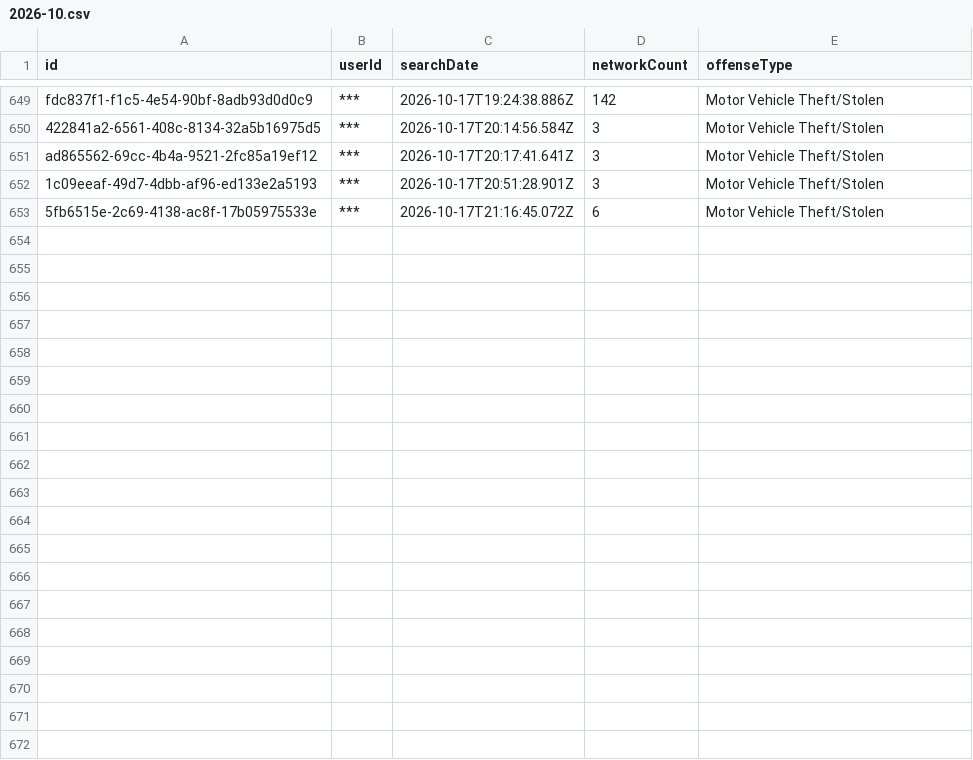
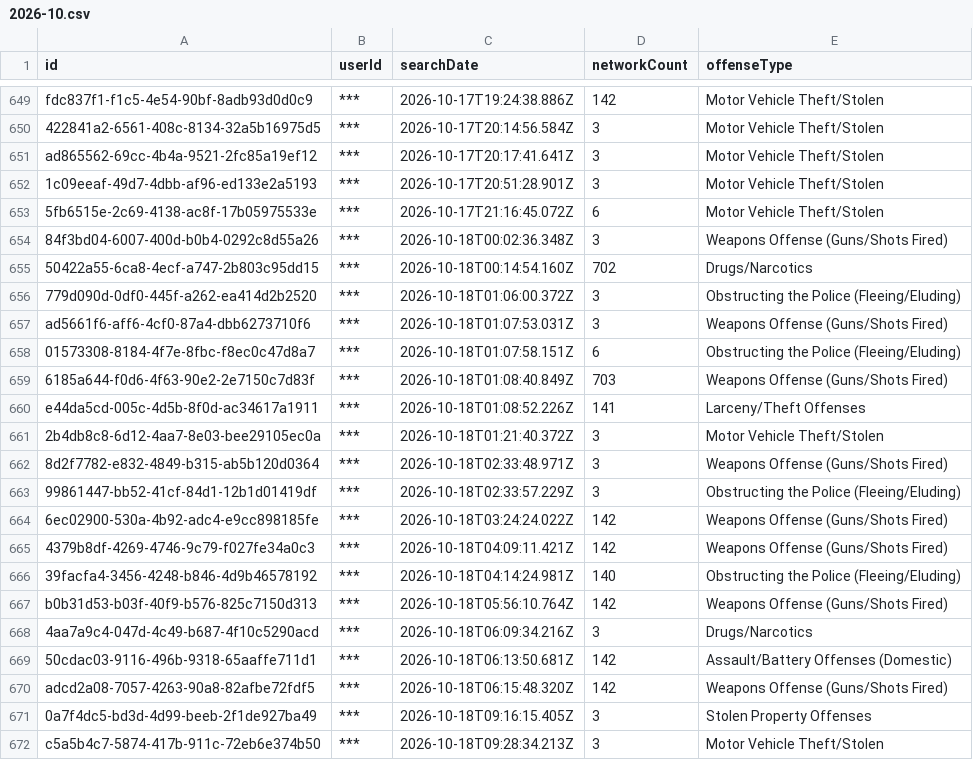
Before and after one commit to Cantica-Systems/mi-flock-transparency, a CSV file: kalamazoo/data/kalamazoo-city-pd/2026-10.csv, drawn as a sheet; only a part is shown, gaps mark what is left out; the diff covers the shown part only.

Commit message:
Update at 2026-10-20T20:03Z (kalamazoo-city-pd +32; portage-city-pd +4)

```diff
--- a/kalamazoo/data/kalamazoo-city-pd/2026-10.csv
+++ b/kalamazoo/data/kalamazoo-city-pd/2026-10.csv
@@ -653 +653,20 @@ ad865562-69cc-4b4a-9521-2fc85a19ef12,***,2026-10-17T20:17:41.641Z,3,Motor Vehicl
 5fb6515e-2c69-4138-ac8f-17b05975533e,***,2026-10-17T21:16:45.072Z,6,Motor Vehicle Theft/Stolen
+84f3bd04-6007-400d-b0b4-0292c8d55a26,***,2026-10-18T00:02:36.348Z,3,Weapons Offense (Guns/Shots Fired)
+50422a55-6ca8-4ecf-a747-2b803c95dd15,***,2026-10-18T00:14:54.160Z,702,Drugs/Narcotics
+779d090d-0df0-445f-a262-ea414d2b2520,***,2026-10-18T01:06:00.372Z,3,Obstructing the Police (Fleeing/Eluding)
+ad5661f6-aff6-4cf0-87a4-dbb6273710f6,***,2026-10-18T01:07:53.031Z,3,Weapons Offense (Guns/Shots Fired)
+01573308-8184-4f7e-8fbc-f8ec0c47d8a7,***,2026-10-18T01:07:58.151Z,6,Obstructing the Police (Fleeing/Eluding)
+6185a644-f0d6-4f63-90e2-2e7150c7d83f,***,2026-10-18T01:08:40.849Z,703,Weapons Offense (Guns/Shots Fired)
+e44da5cd-005c-4d5b-8f0d-ac34617a1911,***,2026-10-18T01:08:52.226Z,141,Larceny/Theft Offenses
+2b4db8c8-6d12-4aa7-8e03-bee29105ec0a,***,2026-10-18T01:21:40.372Z,3,Motor Vehicle Theft/Stolen
+8d2f7782-e832-4849-b315-ab5b120d0364,***,2026-10-18T02:33:48.971Z,3,Weapons Offense (Guns/Shots Fired)
+99861447-bb52-41cf-84d1-12b1d01419df,***,2026-10-18T02:33:57.229Z,3,Obstructing the Police (Fleeing/Eluding)
+6ec02900-530a-4b92-adc4-e9cc898185fe,***,2026-10-18T03:24:24.022Z,142,Weapons Offense (Guns/Shots Fired)
+4379b8df-4269-4746-9c79-f027fe34a0c3,***,2026-10-18T04:09:11.421Z,142,Weapons Offense (Guns/Shots Fired)
+39facfa4-3456-4248-b846-4d9b46578192,***,2026-10-18T04:14:24.981Z,140,Obstructing the Police (Fleeing/Eluding)
+b0b31d53-b03f-40f9-b576-825c7150d313,***,2026-10-18T05:56:10.764Z,142,Weapons Offense (Guns/Shots Fired)
+4aa7a9c4-047d-4c49-b687-4f10c5290acd,***,2026-10-18T06:09:34.216Z,3,Drugs/Narcotics
+50cdac03-9116-496b-9318-65aaffe711d1,***,2026-10-18T06:13:50.681Z,142,Assault/Battery Offenses (Domestic)
+adcd2a08-7057-4263-90a8-82afbe72fdf5,***,2026-10-18T06:15:48.320Z,142,Weapons Offense (Guns/Shots Fired)
+0a7f4dc5-bd3d-4d99-beeb-2f1de927ba49,***,2026-10-18T09:16:15.405Z,3,Stolen Property Offenses
+c5a5b4c7-5874-417b-911c-72eb6e374b50,***,2026-10-18T09:28:34.213Z,3,Motor Vehicle Theft/Stolen
```
Also changed, not shown: 13 added rows elsewhere in this file, kalamazoo/data/kalamazoo-city-pd/stats.csv, kalamazoo/data/portage-city-pd/2026-10.csv, 7 other files.
